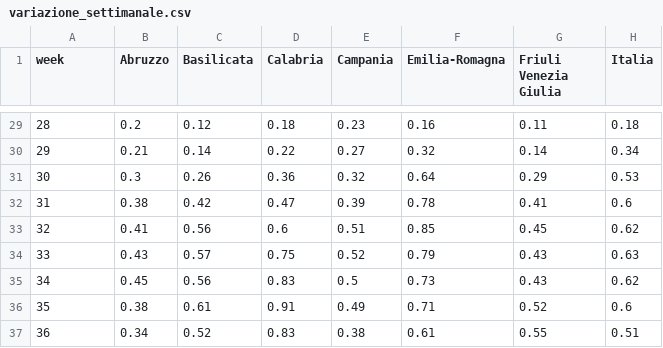
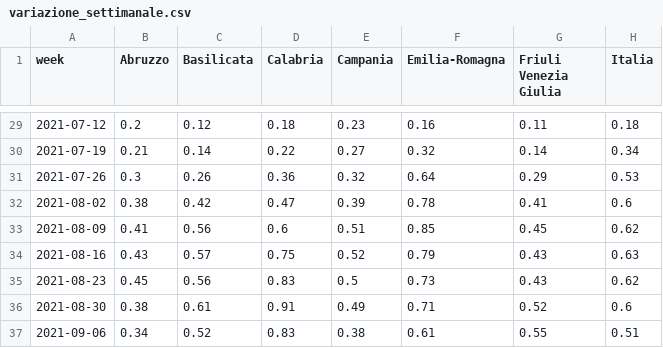
Before and after one commit to Data-Network-Lab/indicatore_zona_gialla, a CSV file: data/graph-data/variazione_settimanale.csv, drawn as a sheet; only a part is shown, gaps mark what is left out; the diff covers the shown part only; the diff names each change by its address in the sheet, - before the commit and + after, or states it on an @@ line.

```diff
--- a/data/graph-data/variazione_settimanale.csv
+++ b/data/graph-data/variazione_settimanale.csv
-A29 (week): 28
+A29 (week): 2021-07-12
-A30 (week): 29
+A30 (week): 2021-07-19
-A31 (week): 30
+A31 (week): 2021-07-26
-A32 (week): 31
+A32 (week): 2021-08-02
-A33 (week): 32
+A33 (week): 2021-08-09
-A34 (week): 33
+A34 (week): 2021-08-16
-A35 (week): 34
+A35 (week): 2021-08-23
-A36 (week): 35
+A36 (week): 2021-08-30
-A37 (week): 36
+A37 (week): 2021-09-06
```
Also changed, not shown: 27 edited cells elsewhere in this file, data/graph-data/arrow_plot.csv, data/graph-data/mappa.csv, 3 other files.
